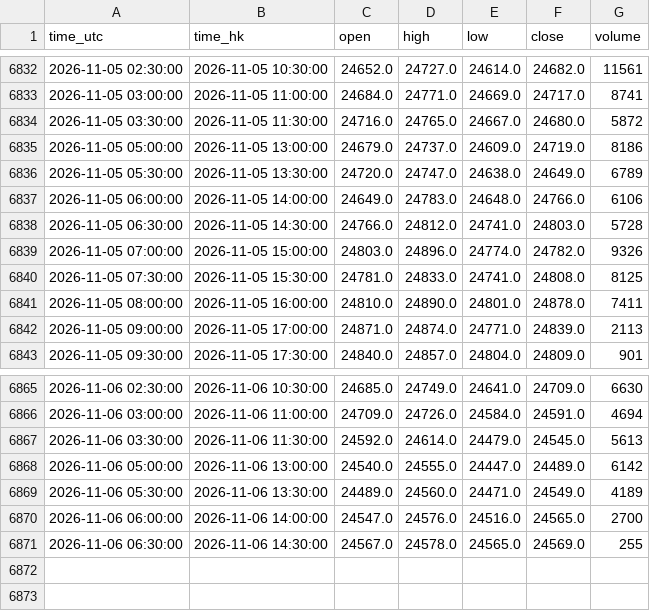
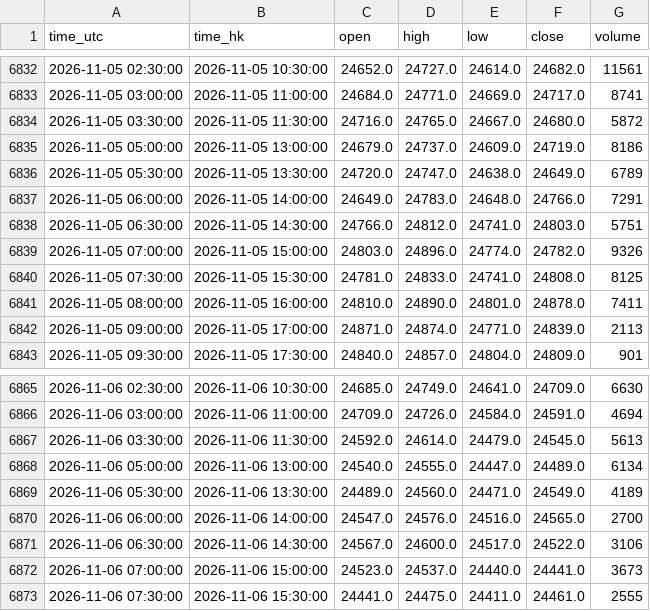
Before and after one commit to ronaldo8282/rs-us-daily, a CSV file: docs/tpo/data/HSIF_HKEX_HSI1_30m.csv, drawn as a sheet; only a part is shown, gaps mark what is left out.

Commit message:
tpo(hsif): live 30m session update 2026-11-06 15:30 HKT

```diff
--- a/docs/tpo/data/HSIF_HKEX_HSI1_30m.csv
+++ b/docs/tpo/data/HSIF_HKEX_HSI1_30m.csv
@@ -6836,4 +6836,4 @@ time_utc,time_hk,open,high,low,close,volume
 2026-11-05 05:30:00,2026-11-05 13:30:00,24720.0,24747.0,24638.0,24649.0,6789
-2026-11-05 06:00:00,2026-11-05 14:00:00,24649.0,24783.0,24648.0,24766.0,6106
-2026-11-05 06:30:00,2026-11-05 14:30:00,24766.0,24812.0,24741.0,24803.0,5728
+2026-11-05 06:00:00,2026-11-05 14:00:00,24649.0,24783.0,24648.0,24766.0,7291
+2026-11-05 06:30:00,2026-11-05 14:30:00,24766.0,24812.0,24741.0,24803.0,5751
 2026-11-05 07:00:00,2026-11-05 15:00:00,24803.0,24896.0,24774.0,24782.0,9326
@@ -6867,5 +6867,7 @@ time_utc,time_hk,open,high,low,close,volume
 2026-11-06 03:30:00,2026-11-06 11:30:00,24592.0,24614.0,24479.0,24545.0,5613
-2026-11-06 05:00:00,2026-11-06 13:00:00,24540.0,24555.0,24447.0,24489.0,6142
+2026-11-06 05:00:00,2026-11-06 13:00:00,24540.0,24555.0,24447.0,24489.0,6134
 2026-11-06 05:30:00,2026-11-06 13:30:00,24489.0,24560.0,24471.0,24549.0,4189
 2026-11-06 06:00:00,2026-11-06 14:00:00,24547.0,24576.0,24516.0,24565.0,2700
-2026-11-06 06:30:00,2026-11-06 14:30:00,24567.0,24578.0,24565.0,24569.0,255
+2026-11-06 06:30:00,2026-11-06 14:30:00,24567.0,24600.0,24517.0,24522.0,3106
+2026-11-06 07:00:00,2026-11-06 15:00:00,24523.0,24537.0,24440.0,24441.0,3673
+2026-11-06 07:30:00,2026-11-06 15:30:00,24441.0,24475.0,24411.0,24461.0,2555
```
Also changed, not shown: 1 other file.
